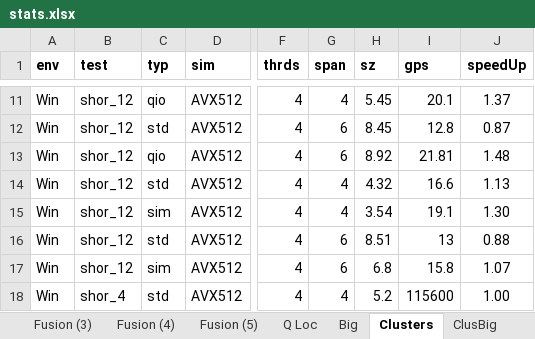
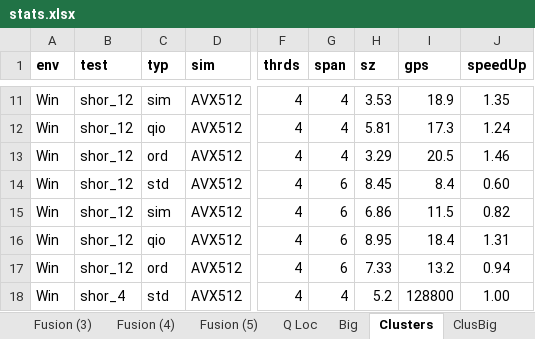
Before and after one commit to microsoft/qsharp-runtime, an Excel workbook: src/Simulation/Native/stats.xlsx, sheet Clusters, drawn as a sheet; only a part is shown, gaps mark what is left out; values as stored, in another font and other column widths than the file's, no borders; conditional formats not drawn; the diff covers the shown part only; the diff names each change by its address in the sheet, - before the commit and + after, or states it on an @@ line.

```diff
--- a/src/Simulation/Native/stats.xlsx (sheet Clusters)
+++ b/src/Simulation/Native/stats.xlsx (sheet Clusters)
-C11 (typ): qio
+C11 (typ): sim
-H11 (sz): 5.45
+H11 (sz): 3.53
-I11 (gps): 20.1
+I11 (gps): 18.9
-J11 (speedUp): 1.37
+J11 (speedUp): 1.35
-C12 (typ): std
+C12 (typ): qio
-G12:G13 (span): 6
+G12:G13 (span): 4
-H12 (sz): 8.45
+H12 (sz): 5.81
-I12 (gps): 12.8
+I12 (gps): 17.3
-J12 (speedUp): 0.87
+J12 (speedUp): 1.24
-C13 (typ): qio
+C13 (typ): ord
-H13 (sz): 8.92
+H13 (sz): 3.29
-I13 (gps): 21.81
+I13 (gps): 20.5
-J13 (speedUp): 1.48
+J13 (speedUp): 1.46
-G14:G15 (span): 4
+G14:G15 (span): 6
-H14 (sz): 4.32
+H14 (sz): 8.45
-I14 (gps): 16.6
+I14 (gps): 8.4
-J14 (speedUp): 1.13
+J14 (speedUp): 0.60
-H15 (sz): 3.54
+H15 (sz): 6.86
-I15 (gps): 19.1
+I15 (gps): 11.5
-J15 (speedUp): 1.30
+J15 (speedUp): 0.82
-C16 (typ): std
+C16 (typ): qio
-H16 (sz): 8.51
+H16 (sz): 8.95
-I16 (gps): 13
+I16 (gps): 18.4
-J16 (speedUp): 0.88
+J16 (speedUp): 1.31
-C17 (typ): sim
+C17 (typ): ord
-H17 (sz): 6.8
+H17 (sz): 7.33
-I17 (gps): 15.8
+I17 (gps): 13.2
-J17 (speedUp): 1.07
+J17 (speedUp): 0.94
-I18 (gps): 115600
+I18 (gps): 128800
```
Also changed, not shown: 4 added rows, 30 removed rows and 255 edited cells elsewhere in this sheet, formulas that keep their value, 3 other files.
